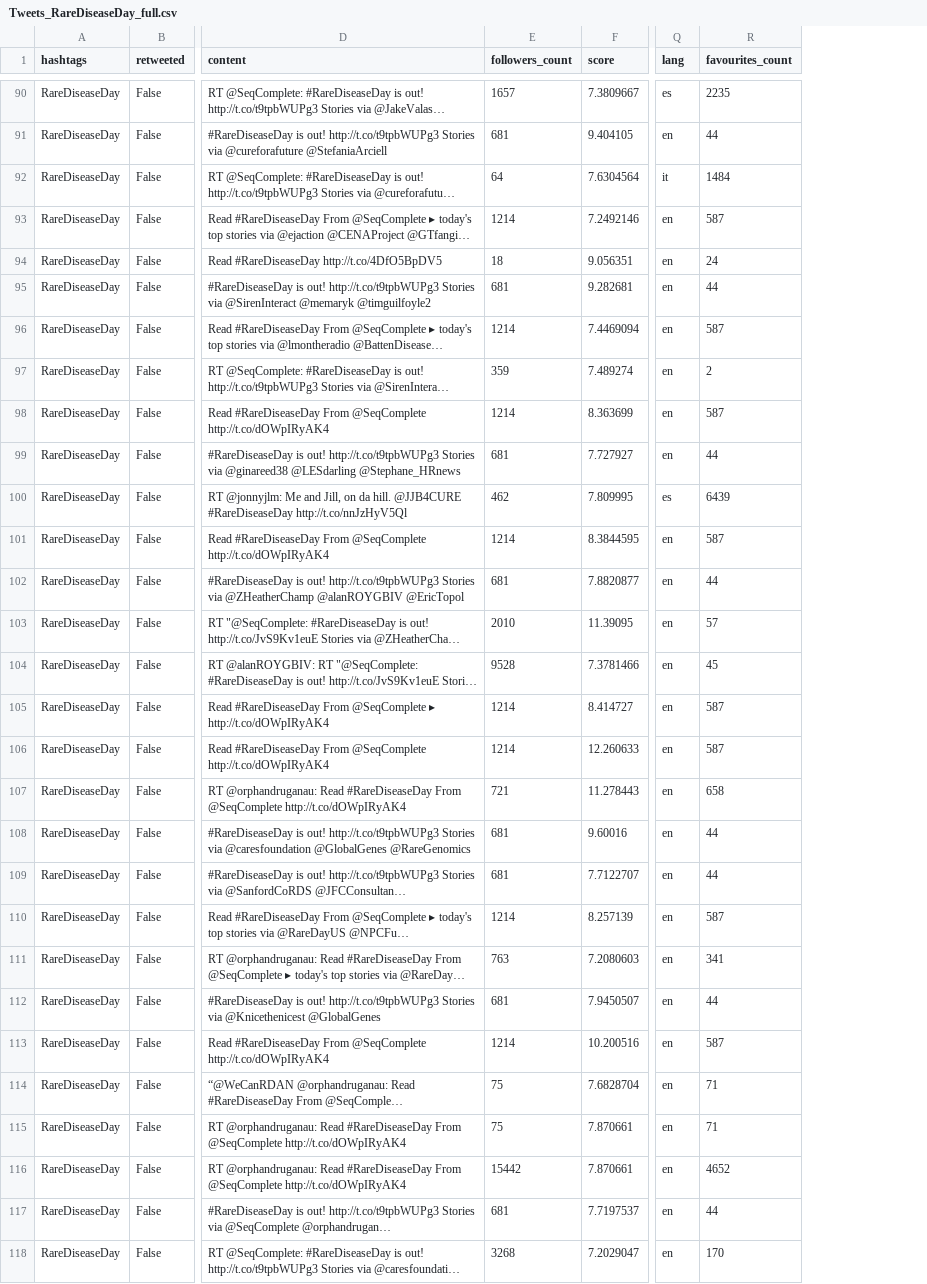
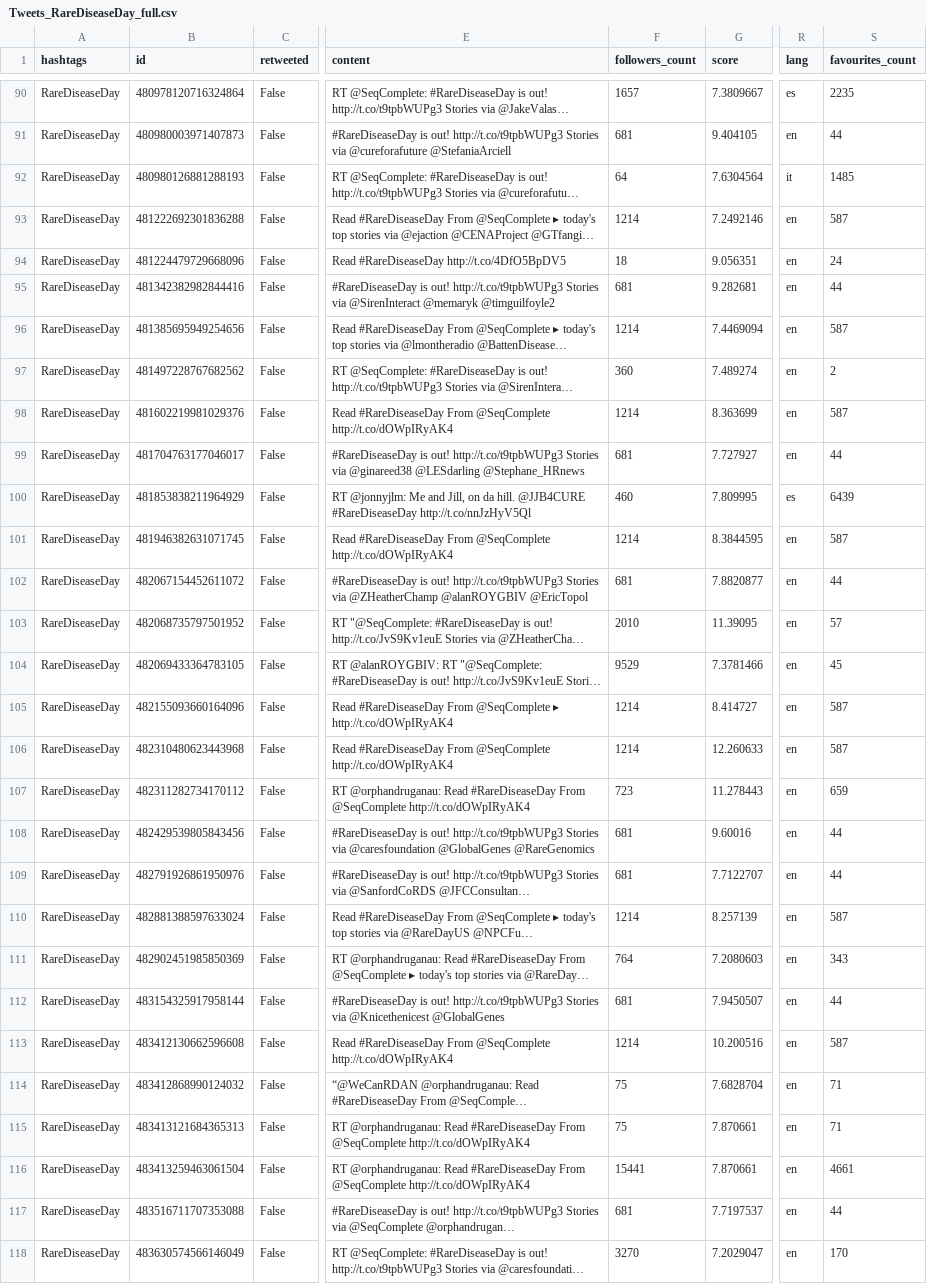
Before and after one commit to grfiv/healthcare_twitter_analysis, a CSV file: Tweets_RareDiseaseDay_full.csv, drawn as a sheet; only a part is shown, gaps mark what is left out; long unchanged cells end in …; addresses are those after the commit; the diff covers the shown part only; the diff names each change by its address in the sheet, - before the commit and + after, or states it on an @@ line.

```diff
--- a/Tweets_RareDiseaseDay_full.csv
+++ b/Tweets_RareDiseaseDay_full.csv
+column B (id), rows 90-118: 480978120716324864 | 480980003971407873 | 480980126881288193 | 481222692301836288 | 481224479729668096 | 481342382982844416 | 481385695949254656 | 481497228767682562 | 481602219981029376 | 481704763177046017 | 481853838211964929 | 481946382631071745 | 482067154452611072 | 482068735797501952 | 482069433364783105 | 482155093660164096 | 482310480623443968 | 482311282734170112 | 482429539805843456 | 482791926861950976 | 482881388597633024 | 482902451985850369 | 483154325917958144 | 483412130662596608 | 483412868990124032 | 483413121684365313 | 483413259463061504 | 483516711707353088 | 483630574566146049
-S92 (favourites_count): 1484
+S92 (favourites_count): 1485
-F97 (followers_count): 359
+F97 (followers_count): 360
-F100 (followers_count): 462
+F100 (followers_count): 460
-F104 (followers_count): 9528
+F104 (followers_count): 9529
-F107 (followers_count): 721
+F107 (followers_count): 723
-S107 (favourites_count): 658
+S107 (favourites_count): 659
-F111 (followers_count): 763
+F111 (followers_count): 764
-S111 (favourites_count): 341
+S111 (favourites_count): 343
-F116 (followers_count): 15442
+F116 (followers_count): 15441
-S116 (favourites_count): 4652
+S116 (favourites_count): 4661
-F118 (followers_count): 3268
+F118 (followers_count): 3270
```
Also changed, not shown: 1 added row, 1 removed row and 28 edited cells elsewhere in this file, Tweets_CancerChat_full.csv, 3 other files.
